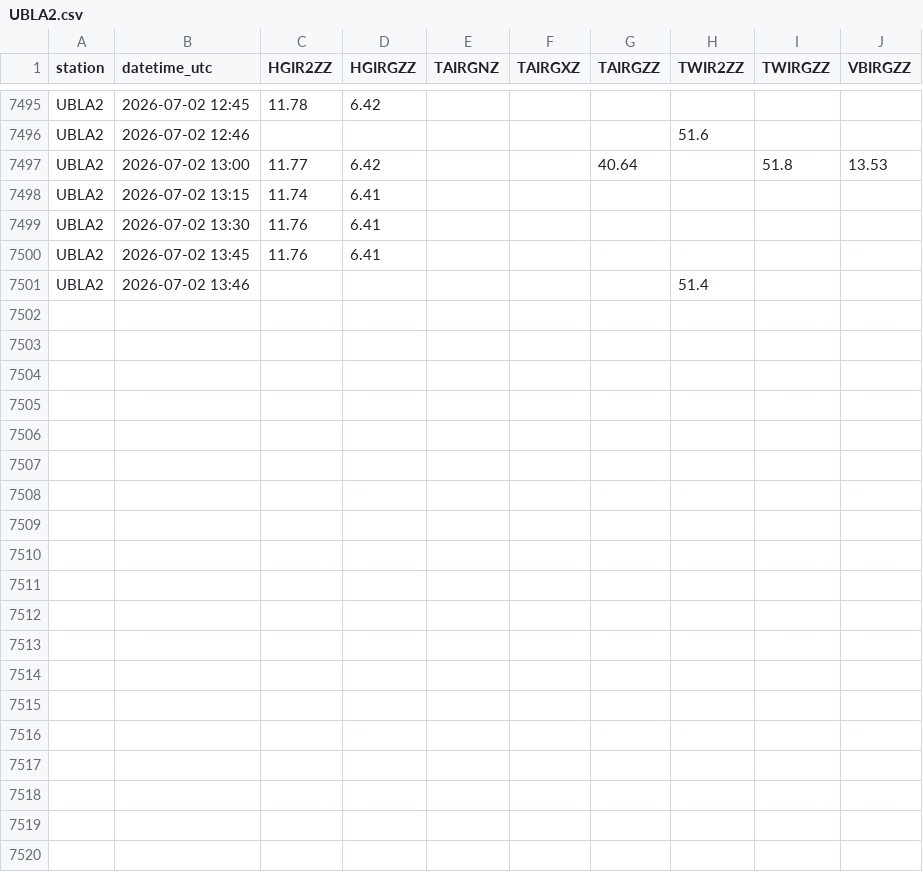
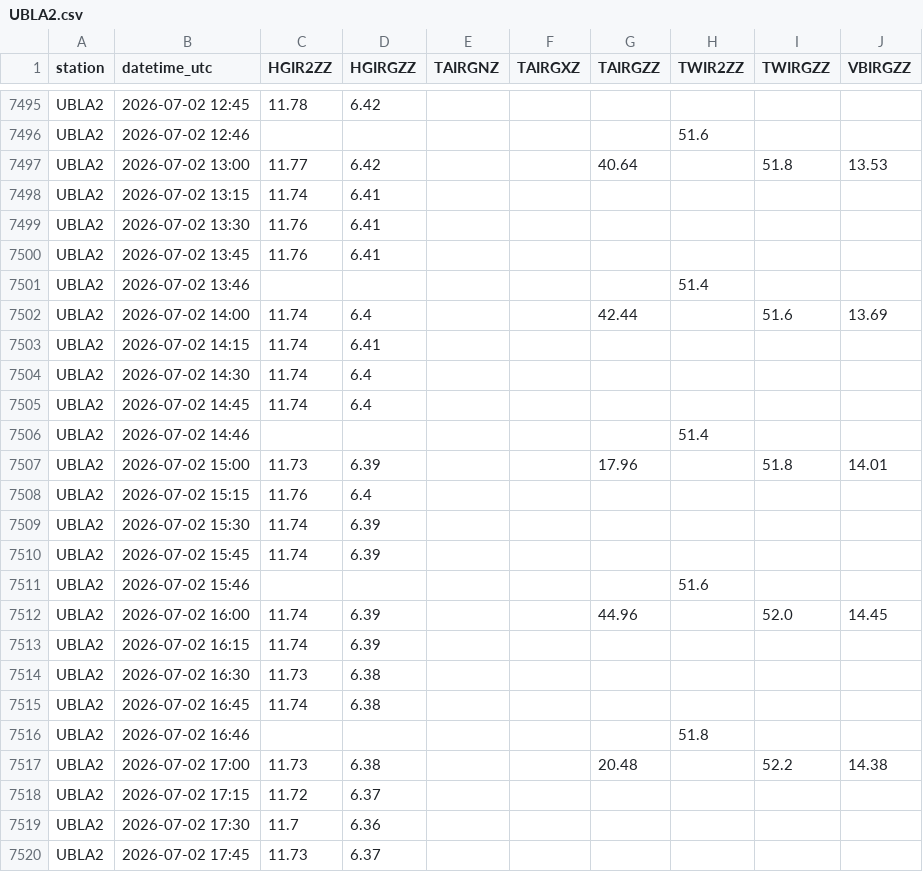
Before and after one commit to allenbondurant/NPRAhydro, a CSV file: hydromet_data/UBLA2.csv, drawn as a sheet; only a part is shown, gaps mark what is left out; the diff covers the shown part only.

```diff
--- a/hydromet_data/UBLA2.csv
+++ b/hydromet_data/UBLA2.csv
@@ -7501 +7501,20 @@ UBLA2,2026-07-02 13:45,11.76,6.41,,,,,,
 UBLA2,2026-07-02 13:46,,,,,,51.4,,
+UBLA2,2026-07-02 14:00,11.74,6.4,,,42.44,,51.6,13.69
+UBLA2,2026-07-02 14:15,11.74,6.41,,,,,,
+UBLA2,2026-07-02 14:30,11.74,6.4,,,,,,
+UBLA2,2026-07-02 14:45,11.74,6.4,,,,,,
+UBLA2,2026-07-02 14:46,,,,,,51.4,,
+UBLA2,2026-07-02 15:00,11.73,6.39,,,17.96,,51.8,14.01
+UBLA2,2026-07-02 15:15,11.76,6.4,,,,,,
+UBLA2,2026-07-02 15:30,11.74,6.39,,,,,,
+UBLA2,2026-07-02 15:45,11.74,6.39,,,,,,
+UBLA2,2026-07-02 15:46,,,,,,51.6,,
+UBLA2,2026-07-02 16:00,11.74,6.39,,,44.96,,52.0,14.45
+UBLA2,2026-07-02 16:15,11.74,6.39,,,,,,
+UBLA2,2026-07-02 16:30,11.73,6.38,,,,,,
+UBLA2,2026-07-02 16:45,11.74,6.38,,,,,,
+UBLA2,2026-07-02 16:46,,,,,,51.8,,
+UBLA2,2026-07-02 17:00,11.73,6.38,,,20.48,,52.2,14.38
+UBLA2,2026-07-02 17:15,11.72,6.37,,,,,,
+UBLA2,2026-07-02 17:30,11.7,6.36,,,,,,
+UBLA2,2026-07-02 17:45,11.73,6.37,,,,,,
```
Also changed, not shown: 11 added rows elsewhere in this file, hydromet_data/IKPA2.csv, hydromet_data/JDYA2.csv, 1 other file.
